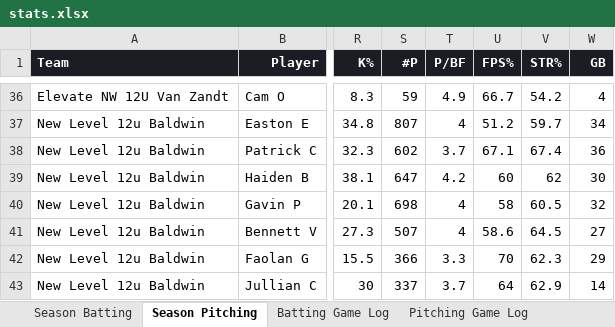
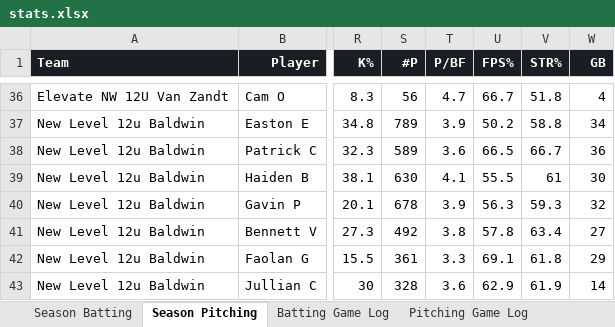
Before and after one commit to x4y89v78zy-glitch/baseball-stats, an Excel workbook: stats.xlsx, sheet Season Pitching, drawn as a sheet; only a part is shown, gaps mark what is left out; values as stored, in another font and other column widths than the file's, no borders; the diff covers the shown part only; the diff names each change by its address in the sheet, - before the commit and + after, or states it on an @@ line.

```diff
--- a/stats.xlsx (sheet Season Pitching)
+++ b/stats.xlsx (sheet Season Pitching)
-S36 (#P): 59
+S36 (#P): 56
-T36 (P/BF): 4.9
+T36 (P/BF): 4.7
-V36 (STR%): 54.2
+V36 (STR%): 51.8
-S37 (#P): 807
+S37 (#P): 789
-T37 (P/BF): 4
+T37 (P/BF): 3.9
-U37 (FPS%): 51.2
+U37 (FPS%): 50.2
-V37 (STR%): 59.7
+V37 (STR%): 58.8
-S38 (#P): 602
+S38 (#P): 589
-T38 (P/BF): 3.7
+T38 (P/BF): 3.6
-U38 (FPS%): 67.1
+U38 (FPS%): 66.5
-V38 (STR%): 67.4
+V38 (STR%): 66.7
-S39 (#P): 647
+S39 (#P): 630
-T39 (P/BF): 4.2
+T39 (P/BF): 4.1
-U39 (FPS%): 60
+U39 (FPS%): 55.5
-V39 (STR%): 62
+V39 (STR%): 61
-S40 (#P): 698
+S40 (#P): 678
-T40 (P/BF): 4
+T40 (P/BF): 3.9
-U40 (FPS%): 58
+U40 (FPS%): 56.3
-V40 (STR%): 60.5
+V40 (STR%): 59.3
-S41 (#P): 507
+S41 (#P): 492
-T41 (P/BF): 4
+T41 (P/BF): 3.8
-U41 (FPS%): 58.6
+U41 (FPS%): 57.8
-V41 (STR%): 64.5
+V41 (STR%): 63.4
-S42 (#P): 366
+S42 (#P): 361
-U42 (FPS%): 70
+U42 (FPS%): 69.1
-V42 (STR%): 62.3
+V42 (STR%): 61.8
-S43 (#P): 337
+S43 (#P): 328
-T43 (P/BF): 3.7
+T43 (P/BF): 3.6
-U43 (FPS%): 64
+U43 (FPS%): 62.9
-V43 (STR%): 62.9
+V43 (STR%): 61.9
```
Also changed, not shown: 399 edited cells elsewhere in this sheet, sheet Pitching Game Log, sheet Season Batting, 1 other file.
